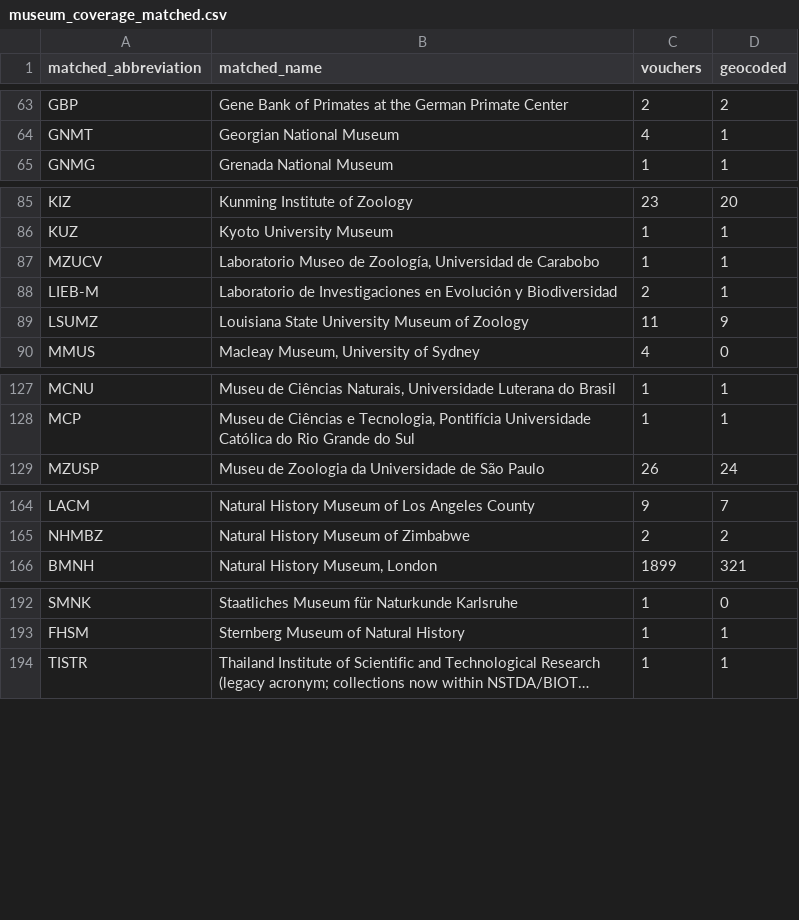
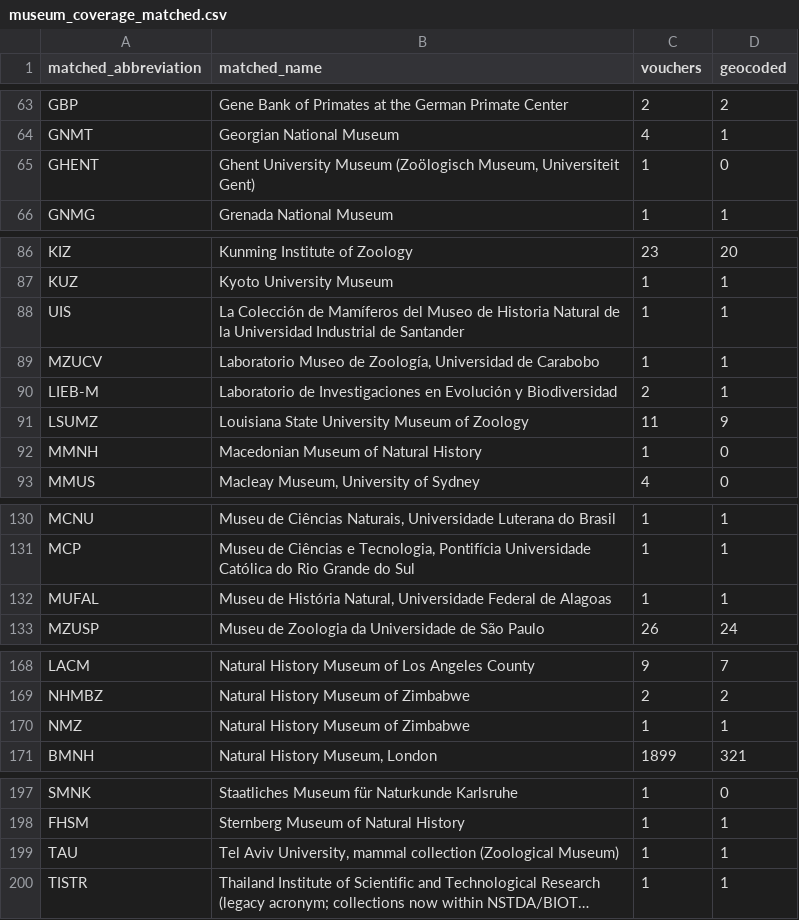
Before and after one commit to ulfboge/MDD, a CSV file: mdd_project/data/review/museum_coverage_matched.csv, drawn as a sheet; only a part is shown, gaps mark what is left out; long unchanged cells end in …; the diff covers the shown part only; the diff names each change by its address in the sheet, - before the commit and + after, or states it on an @@ line.

```diff
--- a/mdd_project/data/review/museum_coverage_matched.csv
+++ b/mdd_project/data/review/museum_coverage_matched.csv
+row 65: GHENT | Ghent University Museum (Zoölogisch Museum, Universiteit Gent) | 1 | 0
+row 88: UIS | La Colección de Mamíferos del Museo de Historia Natural de la Universidad Industrial de Santander | 1 | 1
+row 92: MMNH | Macedonian Museum of Natural History | 1 | 0
+row 132: MUFAL | Museu de História Natural, Universidade Federal de Alagoas | 1 | 1
+row 170: NMZ | Natural History Museum of Zimbabwe | 1 | 1
+row 199: TAU | Tel Aviv University, mammal collection (Zoological Museum) | 1 | 1
```
Also changed, not shown: 1 added row elsewhere in this file, TypeSpecimenMetadata_v2.4.csv, mdd_project/data/review/museum_metadata_zero_matches.csv, 2 other files.
